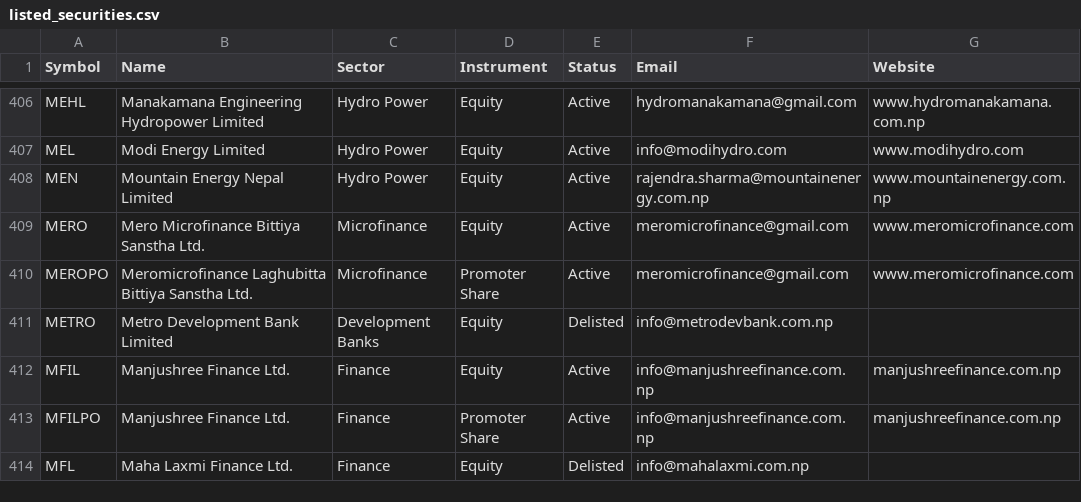
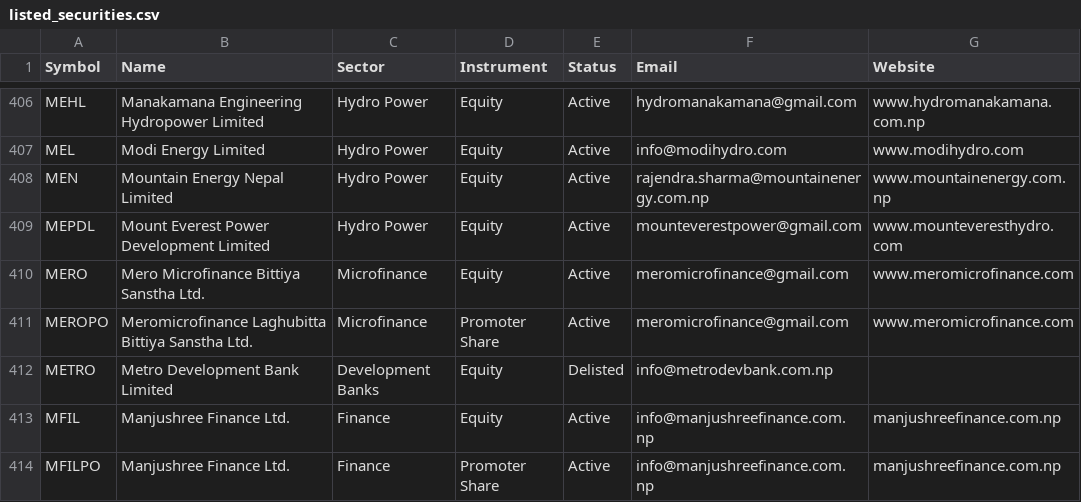
Before and after one commit to bikakhilesh/floorsheet_mail, a CSV file: reference/listed_securities.csv, drawn as a sheet; only a part is shown, gaps mark what is left out; the shorter side is filled out with more unchanged rows.

```diff
--- a/reference/listed_securities.csv
+++ b/reference/listed_securities.csv
@@ -408,2 +408,3 @@ MEL,Modi Energy Limited,Hydro Power,Equity,Active,info@modihydro.com,www.modihyd
 MEN,Mountain Energy Nepal Limited,Hydro Power,Equity,Active,rajendra.sharma@mountainenergy.com.np,www.mountainenergy.com.np
+MEPDL,Mount Everest Power Development Limited,Hydro Power,Equity,Active,mounteverestpower@gmail.com,www.mounteveresthydro.com
 MERO,Mero Microfinance Bittiya Sanstha Ltd.,Microfinance,Equity,Active,meromicrofinance@gmail.com,www.meromicrofinance.com
```
Also changed, not shown: 1 other file.
